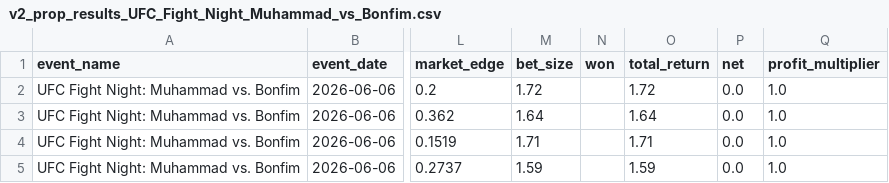
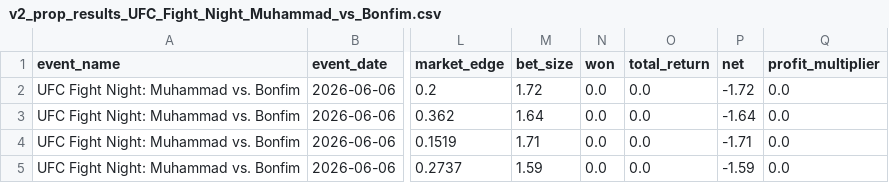
Before and after one commit to zwinship/OctaStats_UFC_Model_V2, a CSV file: results/v2_prop_results_UFC_Fight_Night_Muhammad_vs_Bonfim.csv, drawn as a sheet; only a part is shown, gaps mark what is left out; the diff names each change by its address in the sheet, - before the commit and + after, or states it on an @@ line.

Commit message:
Regrade V2 prop results: UFC Fight Night: Muhammad vs. Bonfim

```diff
--- a/results/v2_prop_results_UFC_Fight_Night_Muhammad_vs_Bonfim.csv
+++ b/results/v2_prop_results_UFC_Fight_Night_Muhammad_vs_Bonfim.csv
-N2:N5 (won): (empty)
+N2:N5 (won): 0.0
-O2 (total_return): 1.72
+O2 (total_return): 0.0
-P2 (net): 0.0
+P2 (net): -1.72
-Q2:Q5 (profit_multiplier): 1.0
+Q2:Q5 (profit_multiplier): 0.0
-O3 (total_return): 1.64
+O3 (total_return): 0.0
-P3 (net): 0.0
+P3 (net): -1.64
-O4 (total_return): 1.71
+O4 (total_return): 0.0
-P4 (net): 0.0
+P4 (net): -1.71
-O5 (total_return): 1.59
+O5 (total_return): 0.0
-P5 (net): 0.0
+P5 (net): -1.59
```
